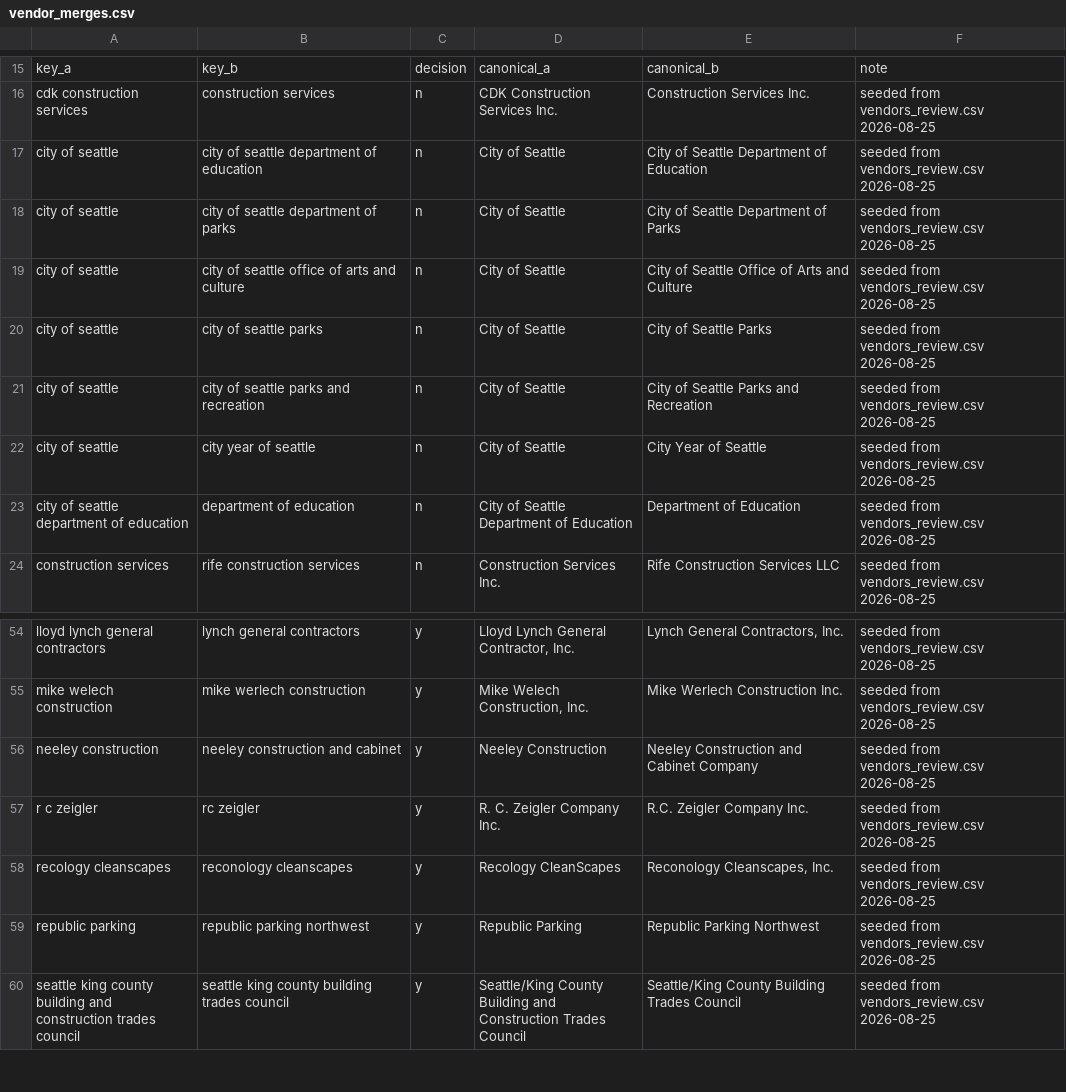
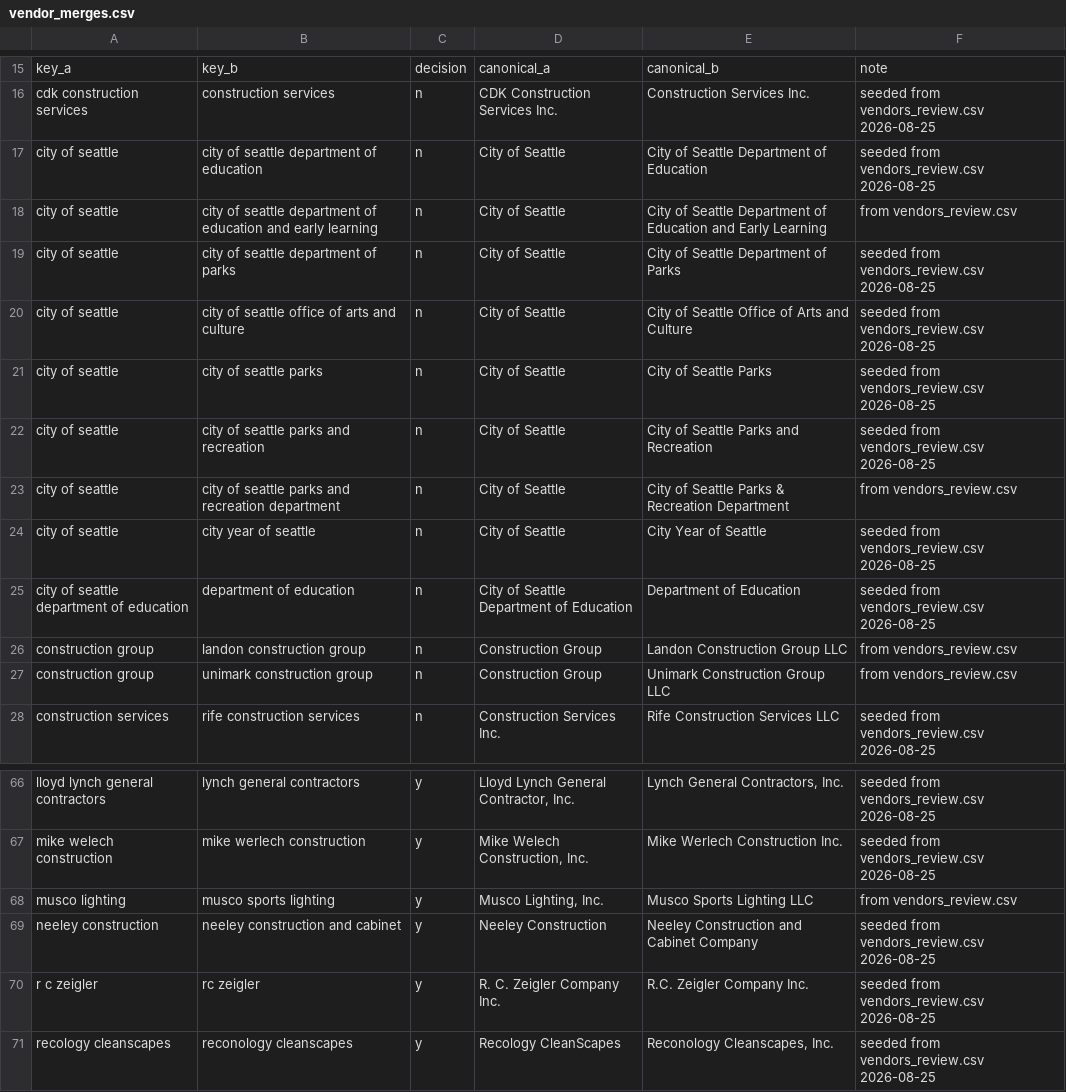
Before and after one commit to SPS-By-The-Numbers/data-tools, a CSV file: extractors/sps_web/vendor_merges.csv, drawn as a sheet; only a part is shown, gaps mark what is left out; the shorter side is filled out with more unchanged rows; the diff covers the shown part only; the diff names each change by its address in the sheet, - before the commit and + after, or states it on an @@ line.

```diff
--- a/extractors/sps_web/vendor_merges.csv
+++ b/extractors/sps_web/vendor_merges.csv
+row 18: city of seattle | city of seattle department of education and early learning | n | City of Seattle | City of Seattle Department of Education and Early Learning | from vendors_review.csv
+row 23: city of seattle | city of seattle parks and recreation department | n | City of Seattle | City of Seattle Parks & Recreation Department | from vendors_review.csv
+row 26: construction group | landon construction group | n | Construction Group | Landon Construction Group LLC | from vendors_review.csv
+row 27: construction group | unimark construction group | n | Construction Group | Unimark Construction Group LLC | from vendors_review.csv
+row 68: musco lighting | musco sports lighting | y | Musco Lighting, Inc. | Musco Sports Lighting LLC | from vendors_review.csv
```
Also changed, not shown: 11 added rows elsewhere in this file, 18 other files.
